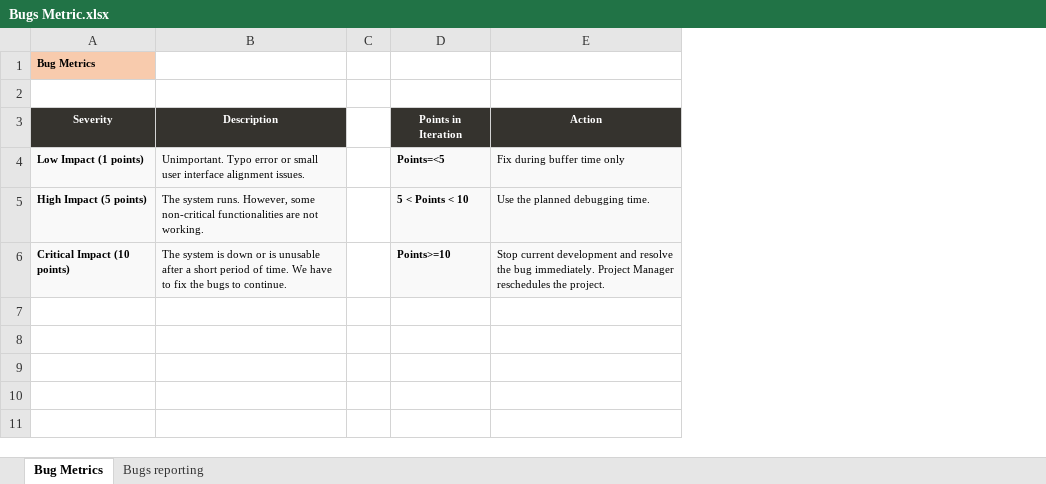
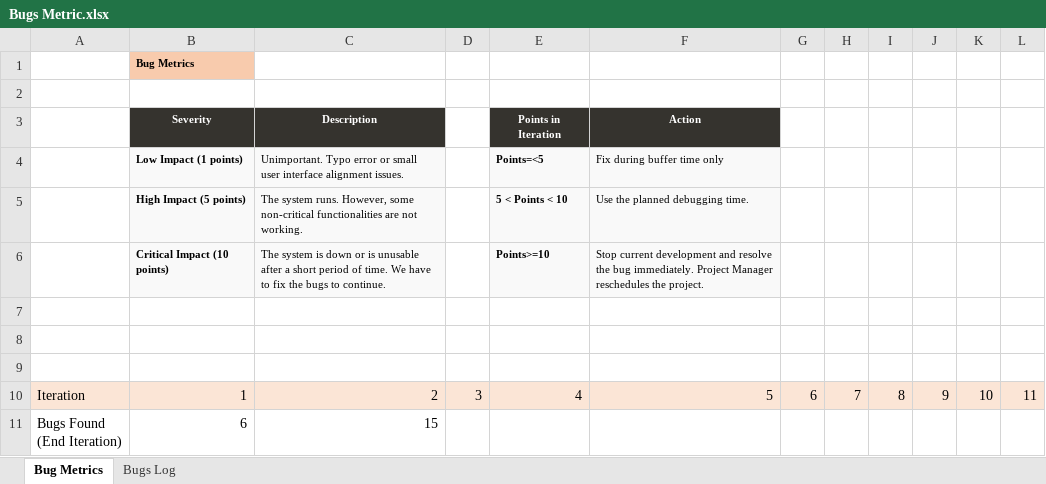
Before and after one commit to benguettachua/SmartHawker, an Excel workbook: FYP/Task and Bugs Metric/Bugs Metric.xlsx, sheet Bug Metrics, drawn as a sheet; values as stored, in another font and other column widths than the file's, no borders; charts and pictures not drawn; removed rows and columns are numbered as before the commit, all else as after; ↵ is a line break in a cell; the diff names each change by its address in the sheet, - before the commit and + after, or states it on an @@ line.

Commit message:
SmartHawker Test Case & Bug Log
Iteration 1 & 2 - Authentication & Recording

```diff
--- a/FYP/Task and Bugs Metric/Bugs Metric.xlsx (sheet Bug Metrics)
+++ b/FYP/Task and Bugs Metric/Bugs Metric.xlsx (sheet Bug Metrics)
-sheet tab: Bugs reporting
+sheet tab: Bugs Log
+column A, empty
-column C, empty
+column D, empty
+column G, empty
+column H, empty
+column I, empty
+column J, empty
+column K, empty
+column L, empty
+row 7: (empty)
+row 8: (empty)
+row 9: (empty)
+row 10: Iteration | 1 | 2 | 3 | 4 | 5 | 6 | 7 | 8 | 9 | 10 | 11
+row 11: Bugs Found ↵ (End Iteration) | 6 | 15
```
Also changed, not shown: sheet Bugs Log, charts or pictures, 2 other files.
